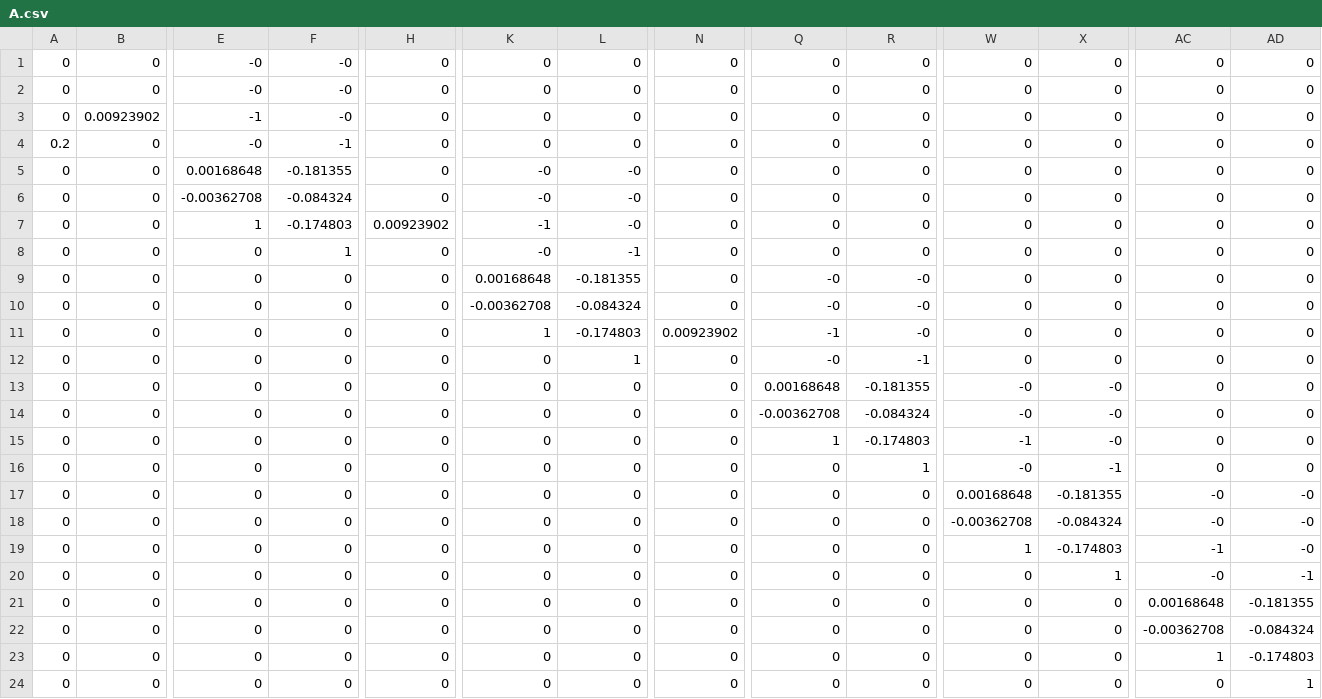
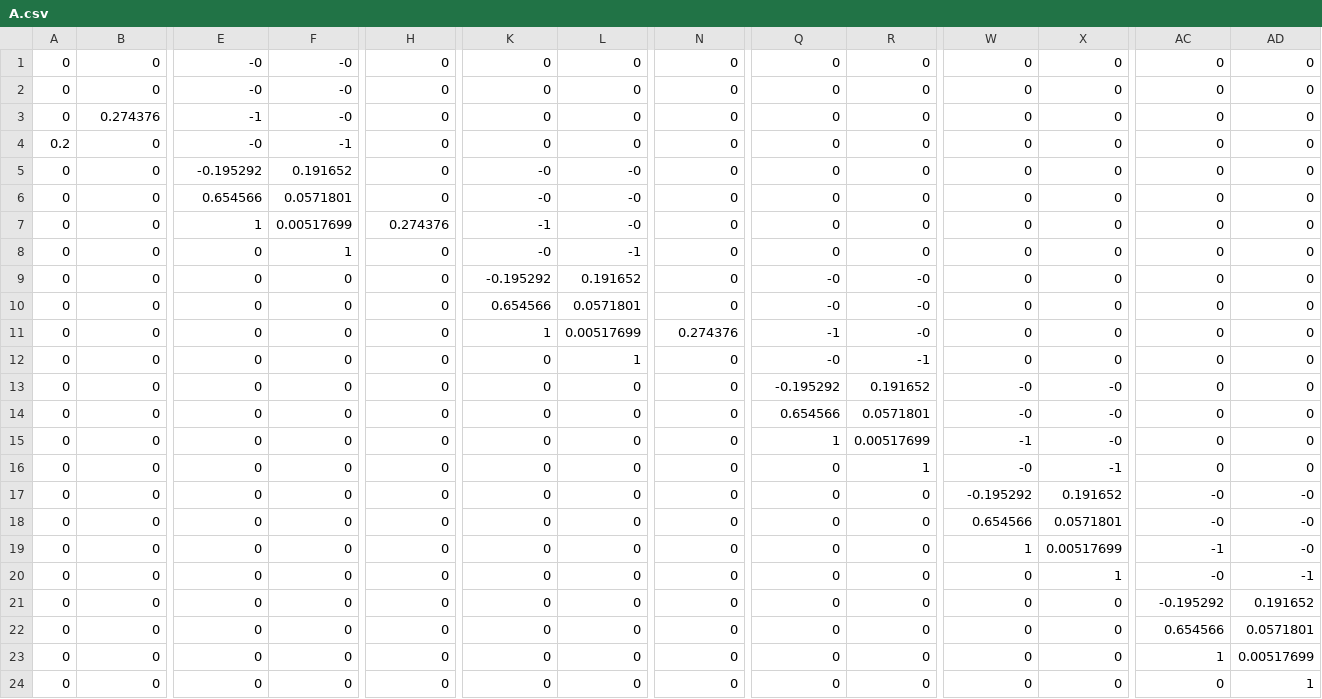
Before and after one commit to NeXTzhao/demo_test, a CSV file: Optimal_Control_test/Convex_mpc/data/A.csv, drawn as a sheet; only a part is shown, gaps mark what is left out; the diff covers the shown part only; the diff names each change by its address in the sheet, - before the commit and + after, or states it on an @@ line.

```diff
--- a/Optimal_Control_test/Convex_mpc/data/A.csv
+++ b/Optimal_Control_test/Convex_mpc/data/A.csv
-B3: 0.00923902
+B3: 0.274376
-E5: 0.00168648
+E5: -0.195292
-F5: -0.181355
+F5: 0.191652
-E6: -0.00362708
+E6: 0.654566
-F6: -0.084324
+F6: 0.0571801
-F7: -0.174803
+F7: 0.00517699
-H7: 0.00923902
+H7: 0.274376
-K9: 0.00168648
+K9: -0.195292
-L9: -0.181355
+L9: 0.191652
-K10: -0.00362708
+K10: 0.654566
-L10: -0.084324
+L10: 0.0571801
-L11: -0.174803
+L11: 0.00517699
-N11: 0.00923902
+N11: 0.274376
-Q13: 0.00168648
+Q13: -0.195292
-R13: -0.181355
+R13: 0.191652
-Q14: -0.00362708
+Q14: 0.654566
-R14: -0.084324
+R14: 0.0571801
-R15: -0.174803
+R15: 0.00517699
-W17: 0.00168648
+W17: -0.195292
-X17: -0.181355
+X17: 0.191652
-W18: -0.00362708
+W18: 0.654566
-X18: -0.084324
+X18: 0.0571801
-X19: -0.174803
+X19: 0.00517699
-AC21: 0.00168648
+AC21: -0.195292
-AD21: -0.181355
+AD21: 0.191652
-AC22: -0.00362708
+AC22: 0.654566
-AD22: -0.084324
+AD22: 0.0571801
-AD23: -0.174803
+AD23: 0.00517699
```
Also changed, not shown: 21 edited cells elsewhere in this file, Optimal_Control_test/Convex_mpc/data/data.csv, Optimal_Control_test/Convex_mpc/data/debug.csv, 3 other files.
